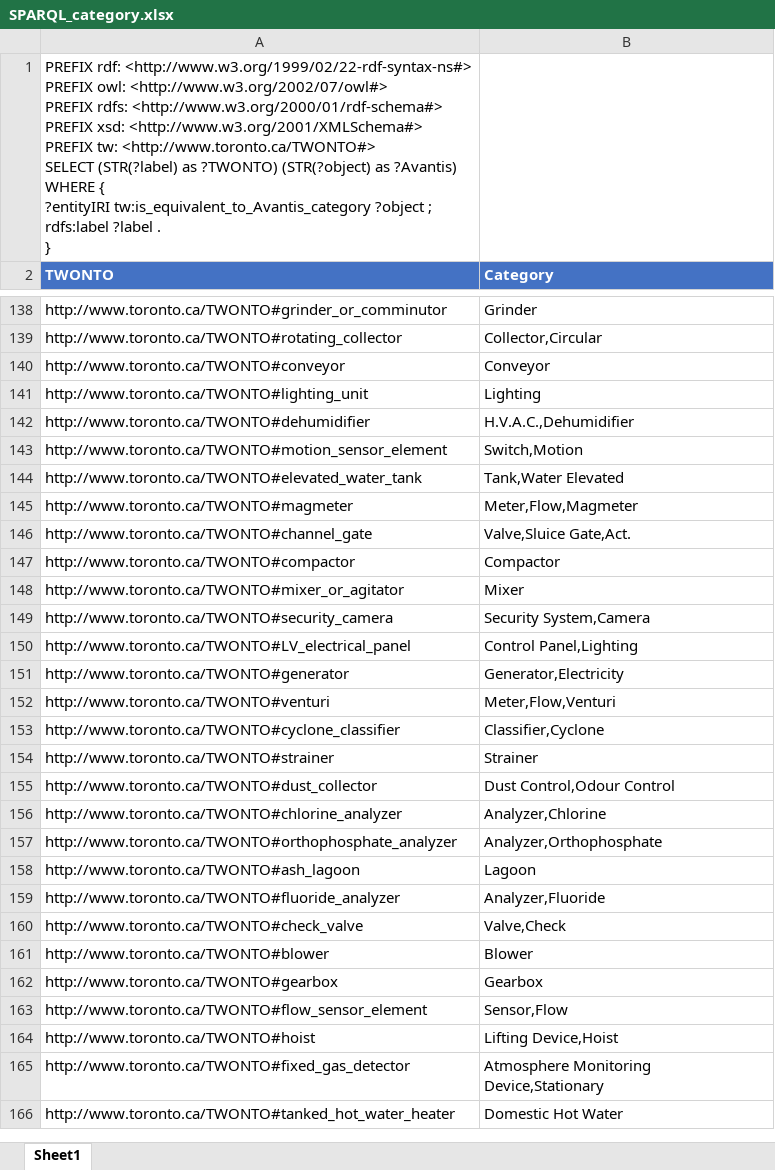
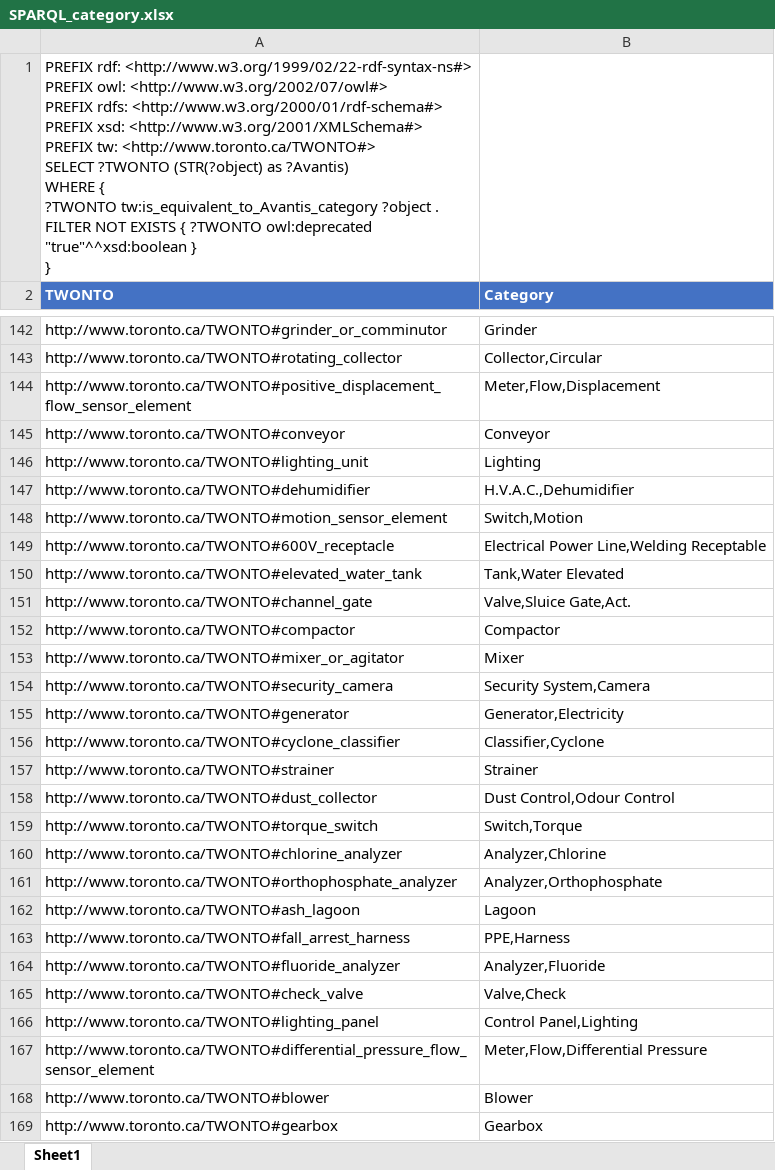
Before and after one commit to TW-ASMP/TWONTO, an Excel workbook: Avantis Mapping/SPARQL_category.xlsx, sheet Sheet1, drawn as a sheet; only a part is shown, gaps mark what is left out; the shorter side is filled out with more unchanged rows; values as stored, in another font and other column widths than the file's, no borders; table styles not drawn; removed rows and columns are numbered as before the commit, all else as after; ↵ is a line break in a cell; the diff covers the shown part only; the diff names each change by its address in the sheet, - before the commit and + after, or states it on an @@ line.

```diff
--- a/Avantis Mapping/SPARQL_category.xlsx (sheet Sheet1)
+++ b/Avantis Mapping/SPARQL_category.xlsx (sheet Sheet1)
-A1 (TWONTO): …<http://www.toronto.ca/TWONTO#> ↵ SELECT (STR(?label) as ?TWONTO) (STR(?object) as ?Avantis) ↵ WHERE { ↵ ?entityIRI tw:is_equivalent_to_Avantis_category ?object ; ↵ rdfs:label ?label . ↵ }
+A1 (TWONTO): …<http://www.toronto.ca/TWONTO#> ↵ SELECT ?TWONTO (STR(?object) as ?Avantis) ↵ WHERE { ↵ ?TWONTO tw:is_equivalent_to_Avantis_category ?object . ↵ FILTER NOT EXISTS { ?TWONTO owl:deprecated "true"^^xsd:boolean } ↵ }
+row 144: http://www.toronto.ca/TWONTO#positive_displacement_flow_sensor_element | Meter,Flow,Displacement
+row 149: http://www.toronto.ca/TWONTO#600V_receptacle | Electrical Power Line,Welding Receptable
-row 145: http://www.toronto.ca/TWONTO#magmeter | Meter,Flow,Magmeter
-row 150: http://www.toronto.ca/TWONTO#LV_electrical_panel | Control Panel,Lighting
-row 152: http://www.toronto.ca/TWONTO#venturi | Meter,Flow,Venturi
+row 159: http://www.toronto.ca/TWONTO#torque_switch | Switch,Torque
+row 163: http://www.toronto.ca/TWONTO#fall_arrest_harness | PPE,Harness
+row 166: http://www.toronto.ca/TWONTO#lighting_panel | Control Panel,Lighting
+row 167: http://www.toronto.ca/TWONTO#differential_pressure_flow_sensor_element | Meter,Flow,Differential Pressure
```
Also changed, not shown: 16 added rows, 12 removed rows, 5 moved rows and 2 edited cells elsewhere in this sheet, Avantis Mapping/SPARQL_class.xlsx, Avantis Mapping/SPARQL_supercategory.xlsx, 5 other files.
